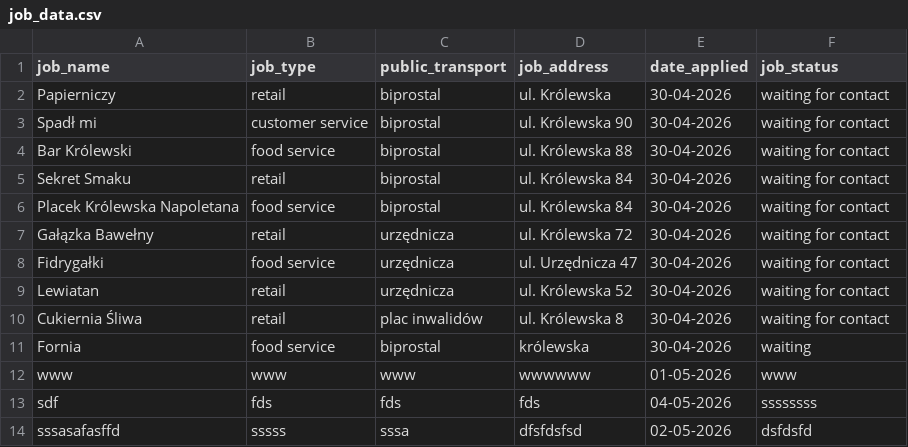
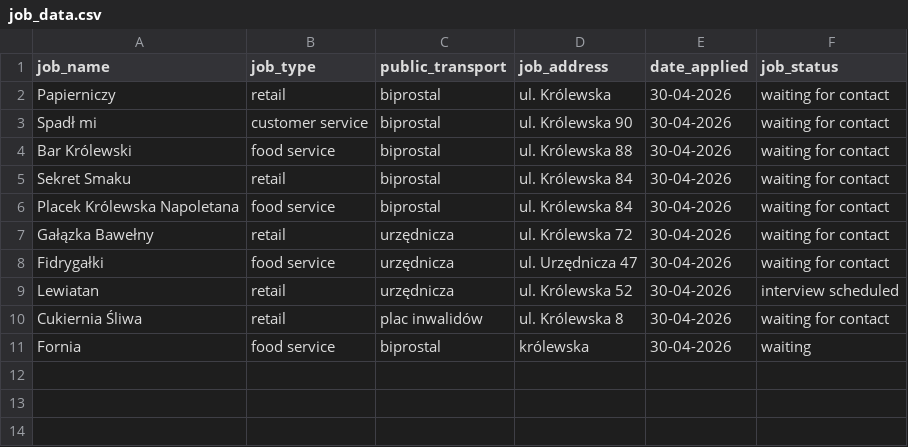
Before and after one commit to sara-czasak/job-application-tracker, a CSV file: v4/job_data.csv, drawn as a sheet.

```diff
--- a/v4/job_data.csv
+++ b/v4/job_data.csv
@@ -8,7 +8,4 @@ Gałązka Bawełny,retail,urzędnicza,ul. Królewska 72,30-04-2026,waiting for c
 Fidrygałki,food service,urzędnicza,ul. Urzędnicza 47,30-04-2026,waiting for contact
-Lewiatan,retail,urzędnicza,ul. Królewska 52,30-04-2026,waiting for contact
+Lewiatan,retail,urzędnicza,ul. Królewska 52,30-04-2026,interview scheduled
 Cukiernia Śliwa,retail,plac inwalidów,ul. Królewska 8,30-04-2026,waiting for contact
 Fornia,food service,biprostal,królewska,30-04-2026,waiting
-www,www,www,wwwwww,01-05-2026,www
-sdf,fds,fds,fds,04-05-2026,ssssssss
-sssasafasffd,sssss,sssa,dfsfdsfsd,02-05-2026,dsfdsfd
```
Also changed, not shown: 4 other files.
